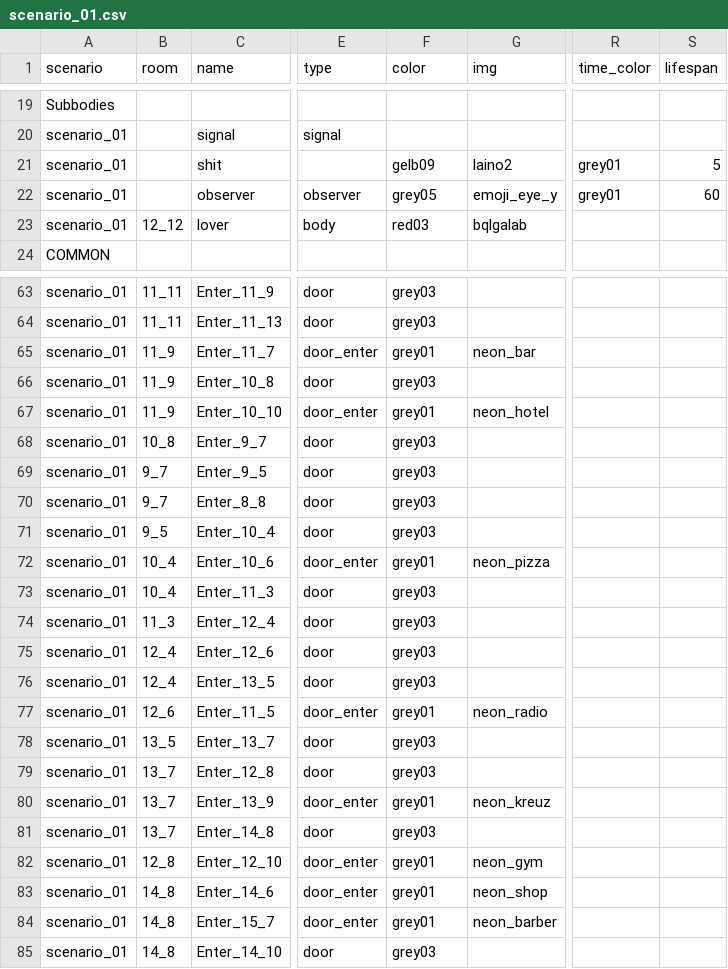
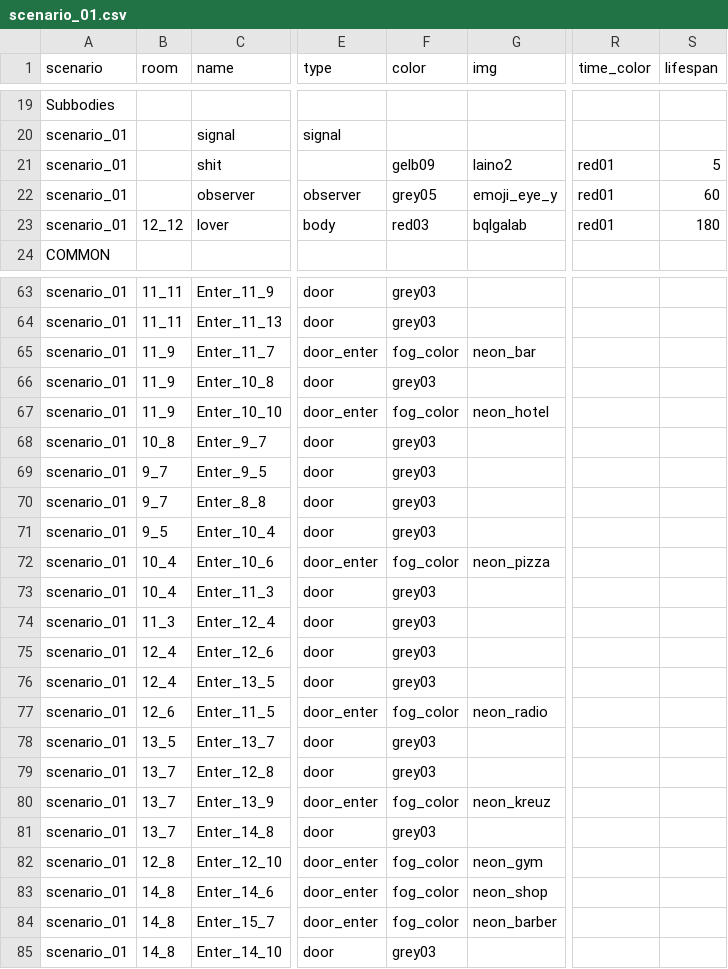
Before and after one commit to dimch0/circles, a CSV file: data/scenario_01/scenario_01.csv, drawn as a sheet; only a part is shown, gaps mark what is left out; the diff covers the shown part only; the diff names each change by its address in the sheet, - before the commit and + after, or states it on an @@ line.

Commit message:
colors play

```diff
--- a/data/scenario_01/scenario_01.csv
+++ b/data/scenario_01/scenario_01.csv
-R21:R22 (time_color): grey01
+R21:R22 (time_color): red01
-R23 (time_color): (empty)
+R23 (time_color): red01
-S23 (lifespan): (empty)
+S23 (lifespan): 180
-F65 (color): grey01
+F65 (color): fog_color
-F67 (color): grey01
+F67 (color): fog_color
-F72 (color): grey01
+F72 (color): fog_color
-F77 (color): grey01
+F77 (color): fog_color
-F80 (color): grey01
+F80 (color): fog_color
-F82:F84 (color): grey01
+F82:F84 (color): fog_color
```
Also changed, not shown: 7 edited cells elsewhere in this file, 3 other files.
